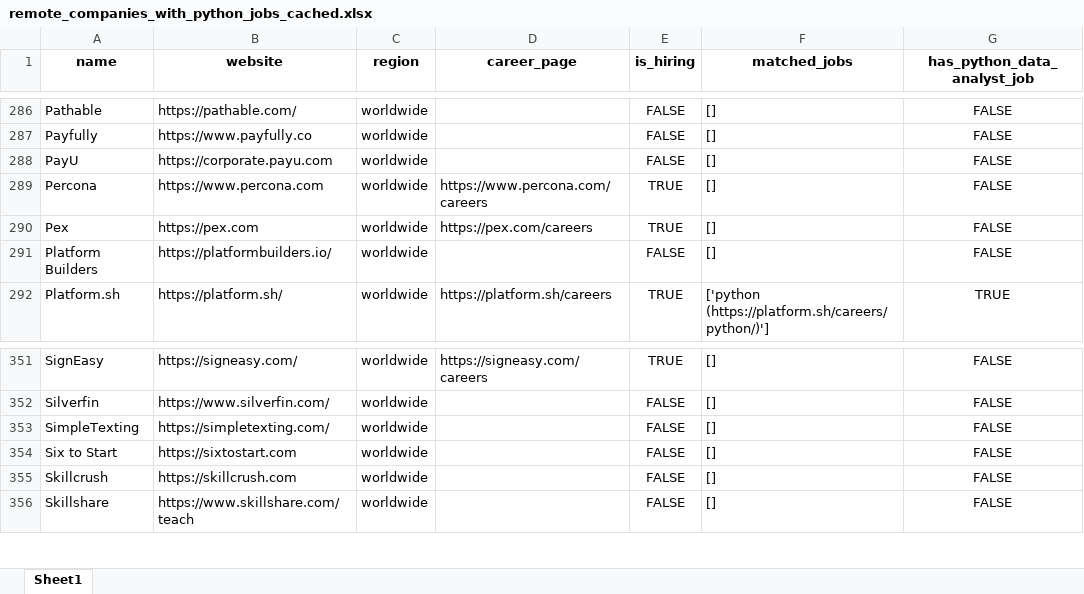
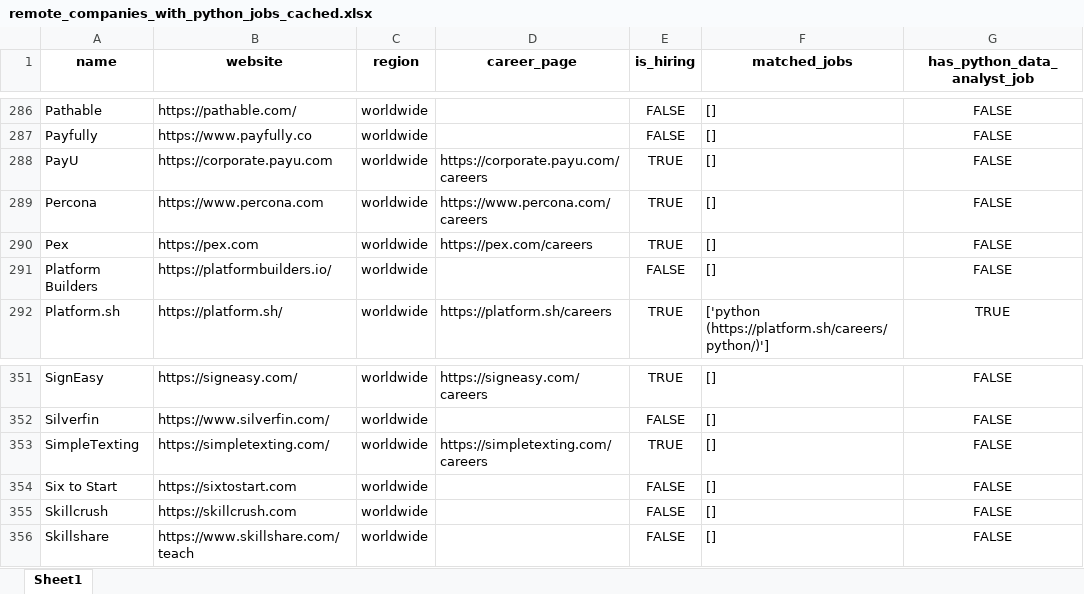
Before and after one commit to ChiaraVan1/remote-job-monitor, an Excel workbook: remote_companies_with_python_jobs_cached.xlsx, sheet Sheet1, drawn as a sheet; only a part is shown, gaps mark what is left out; values as stored, in another font and other column widths than the file's, no borders; the diff names each change by its address in the sheet, - before the commit and + after, or states it on an @@ line.

```diff
--- a/remote_companies_with_python_jobs_cached.xlsx (sheet Sheet1)
+++ b/remote_companies_with_python_jobs_cached.xlsx (sheet Sheet1)
-D288 (career_page): (empty)
+D288 (career_page): https://corporate.payu.com/careers
-E288 (is_hiring): FALSE
+E288 (is_hiring): TRUE
-D353 (career_page): (empty)
+D353 (career_page): https://simpletexting.com/careers
-E353 (is_hiring): FALSE
+E353 (is_hiring): TRUE
```
Also changed, not shown: 1 other file.
